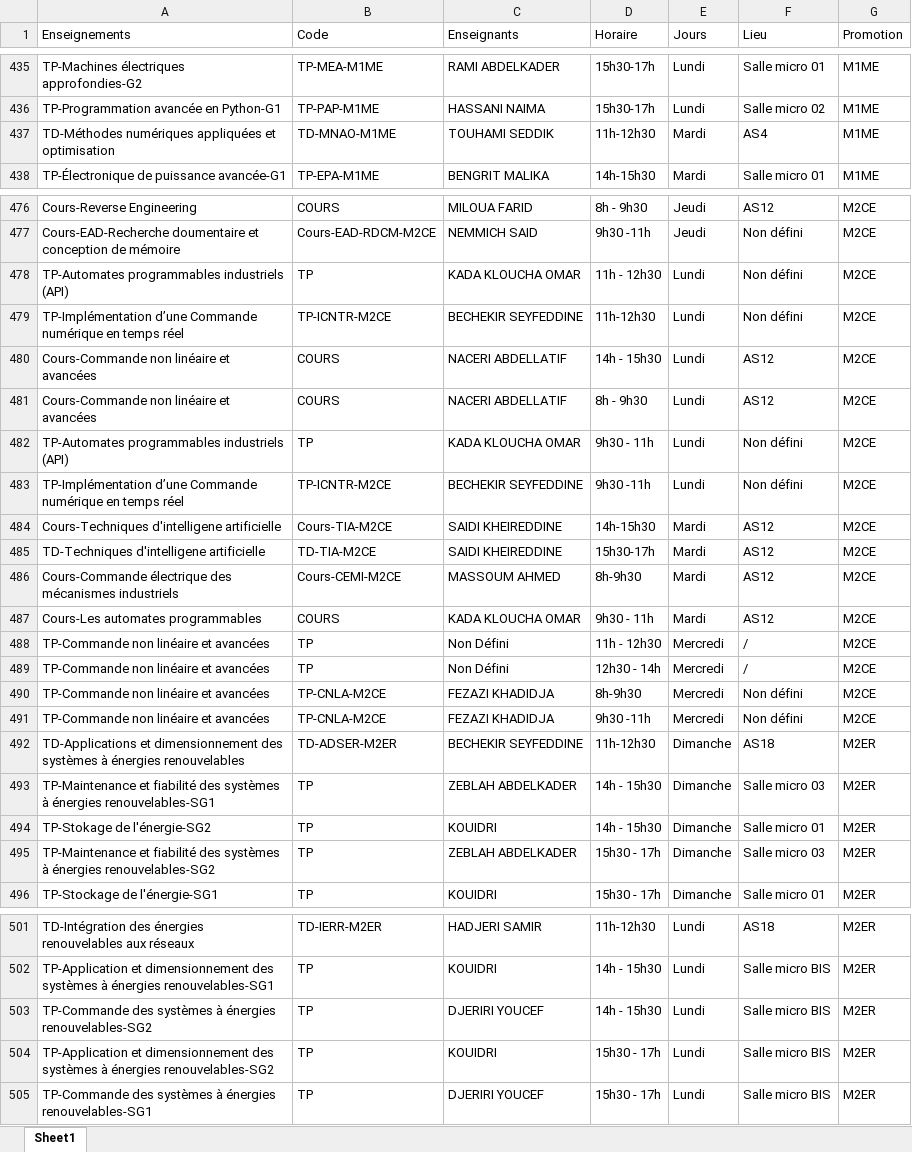
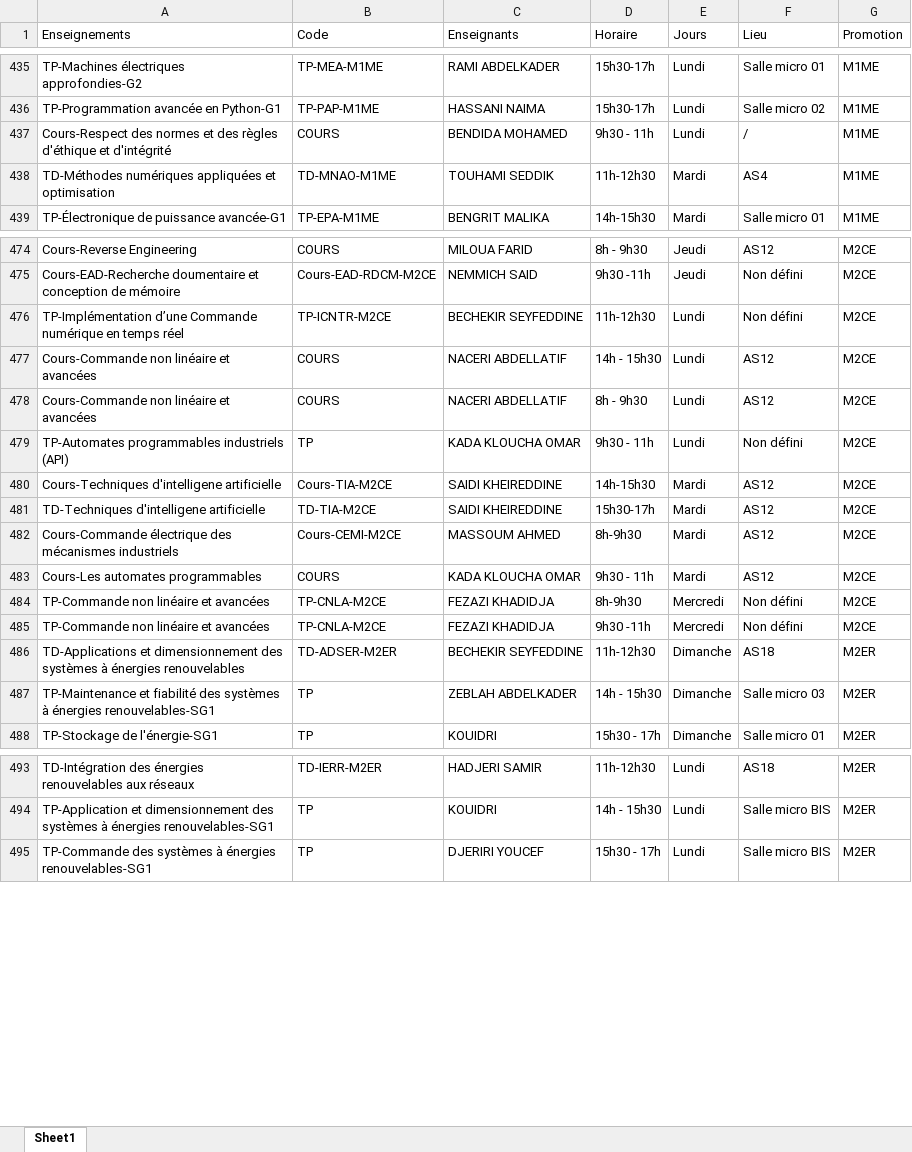
Before and after one commit to EDT-ELT-DEPARTMENT/Emplois-du-temps-2026-2027, an Excel workbook: dataEDT-ELT-S1-2027.xlsx, sheet Sheet1, drawn as a sheet; only a part is shown, gaps mark what is left out; values as stored, in another font and other column widths than the file's, no borders; removed rows and columns are numbered as before the commit, all else as after; the diff covers the shown part only; the diff names each change by its address in the sheet, - before the commit and + after, or states it on an @@ line.

Commit message:
Add files via upload

```diff
--- a/dataEDT-ELT-S1-2027.xlsx (sheet Sheet1)
+++ b/dataEDT-ELT-S1-2027.xlsx (sheet Sheet1)
+row 437: Cours-Respect des normes et des règles d'éthique et d'intégrité | COURS | BENDIDA MOHAMED | 9h30 - 11h | Lundi | / | M1ME
-row 478: TP-Automates programmables industriels (API) | TP | KADA KLOUCHA OMAR | 11h - 12h30 | Lundi | Non défini | M2CE
-row 483: TP-Implémentation d’une Commande numérique en temps réel | TP-ICNTR-M2CE | BECHEKIR SEYFEDDINE | 9h30 -11h | Lundi | Non défini | M2CE
-row 488: TP-Commande non linéaire et avancées | TP | Non Défini | 11h - 12h30 | Mercredi | / | M2CE
-row 489: TP-Commande non linéaire et avancées | TP | Non Défini | 12h30 - 14h | Mercredi | / | M2CE
-row 494: TP-Stokage de l'énergie-SG2 | TP | KOUIDRI | 14h - 15h30 | Dimanche | Salle micro 01 | M2ER
-row 495: TP-Maintenance et fiabilité des systèmes à énergies renouvelables-SG2 | TP | ZEBLAH ABDELKADER | 15h30 - 17h | Dimanche | Salle micro 03 | M2ER
-row 503: TP-Commande des systèmes à énergies renouvelables-SG2 | TP | DJERIRI YOUCEF | 14h - 15h30 | Lundi | Salle micro BIS | M2ER
-row 504: TP-Application et dimensionnement des systèmes à énergies renouvelables-SG2 | TP | KOUIDRI | 15h30 - 17h | Lundi | Salle micro BIS | M2ER
```
Also changed, not shown: 4 added rows, 16 removed rows and 39 edited cells elsewhere in this sheet.
